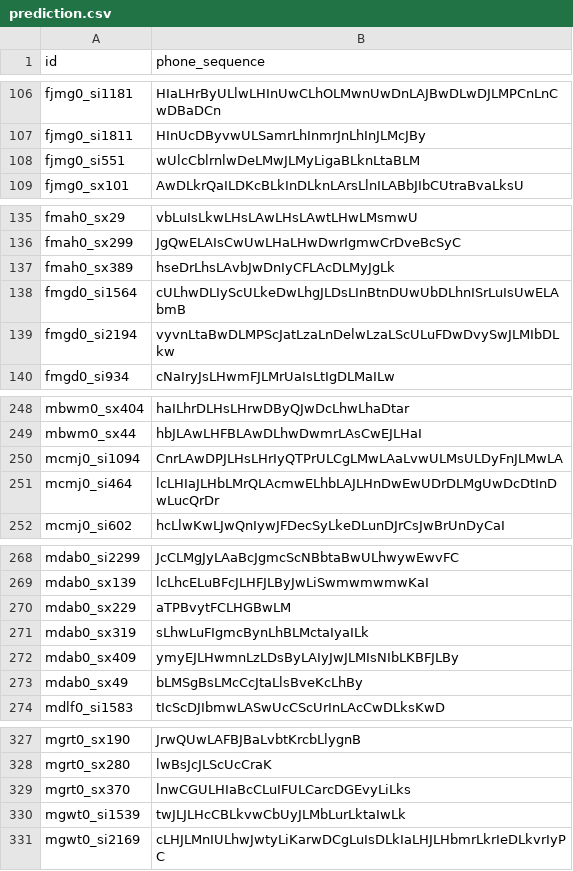
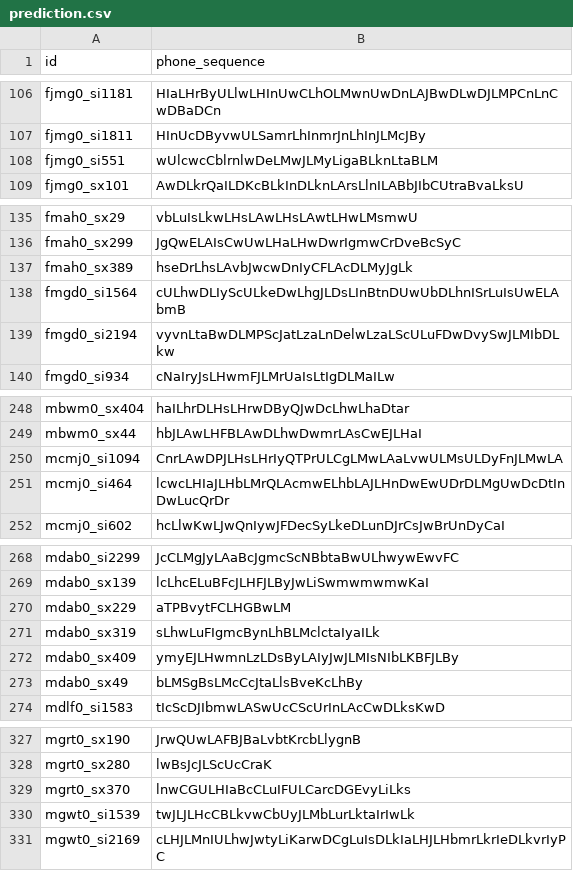
Before and after one commit to ExtraOOmegaPPanDDa/ADLxMLDS2017, a CSV file: hw1/prediction.csv, drawn as a sheet; only a part is shown, gaps mark what is left out; the diff covers the shown part only.

```diff
--- a/hw1/prediction.csv
+++ b/hw1/prediction.csv
@@ -107,3 +107,3 @@ fjmg0_si1181,HIaLHrByULlwLHInUwCLhOLMwnUwDnLAJBwDLwDJLMPCnLnCwDBaDCn
 fjmg0_si1811,HInUcDByvwULSamrLhInmrJnLhInJLMcJBy
-fjmg0_si551,wUlcCblrnlwDeLMwJLMyLigaBLknLtaBLM
+fjmg0_si551,wUlcwcCblrnlwDeLMwJLMyLigaBLknLtaBLM
 fjmg0_sx101,AwDLkrQaILDKcBLkInDLknLArsLlnILABbJIbCUtraBvaLksU
@@ -136,3 +136,3 @@ fmah0_sx29,vbLuIsLkwLHsLAwLHsLAwtLHwLMsmwU
 fmah0_sx299,JgQwELAIsCwUwLHaLHwDwrIgmwCrDveBcSyC
-fmah0_sx389,hseDrLhsLAvbJwDnIyCFLAcDLMyJgLk
+fmah0_sx389,hseDrLhsLAvbJwcwDnIyCFLAcDLMyJgLk
 fmgd0_si1564,cULhwDLIyScULkeDwLhgJLDsLInBtnDUwUbDLhnISrLuIsUwELAbmB
@@ -250,3 +250,3 @@ mbwm0_sx44,hbJLAwLHFBLAwDLhwDwmrLAsCwEJLHaI
 mcmj0_si1094,CnrLAwDPJLHsLHrIyQTPrULCgLMwLAaLvwULMsULDyFnJLMwLA
-mcmj0_si464,lcLHIaJLHbLMrQLAcmwELhbLAJLHnDwEwUDrDLMgUwDcDtInDwLucQrDr
+mcmj0_si464,lcwcLHIaJLHbLMrQLAcmwELhbLAJLHnDwEwUDrDLMgUwDcDtInDwLucQrDr
 mcmj0_si602,hcLlwKwLJwQnIywJFDecSyLkeDLunDJrCsJwBrUnDyCaI
@@ -270,3 +270,3 @@ mdab0_sx139,lcLhcELuBFcJLHFJLByJwLiSwmwmwmwKaI
 mdab0_sx229,aTPBvytFCLHGBwLM
-mdab0_sx319,sLhwLuFIgmcBynLhBLMctaIyaILk
+mdab0_sx319,sLhwLuFIgmcBynLhBLMclctaIyaILk
 mdab0_sx409,ymyEJLHwmnLzLDsByLAIyJwJLMIsNIbLKBFJLBy
@@ -329,3 +329,3 @@ mgrt0_sx280,lwBsJcJLScUcCraK
 mgrt0_sx370,lnwCGULHIaBcCLuIFULCarcDGEvyLiLks
-mgwt0_si1539,twJLJLHcCBLkvwCbUyJLMbLurLktaIwLk
+mgwt0_si1539,twJLJLHcCBLkvwCbUyJLMbLurLktaIrIwLk
 mgwt0_si2169,cLHJLMnIULhwJwtyLiKarwDCgLuIsDLkIaLHJLHbmrLkrIeDLkvrIyPC
```
Also changed, not shown: 12 edited cells elsewhere in this file, hw1/prediction_best.csv, 1 other file.
